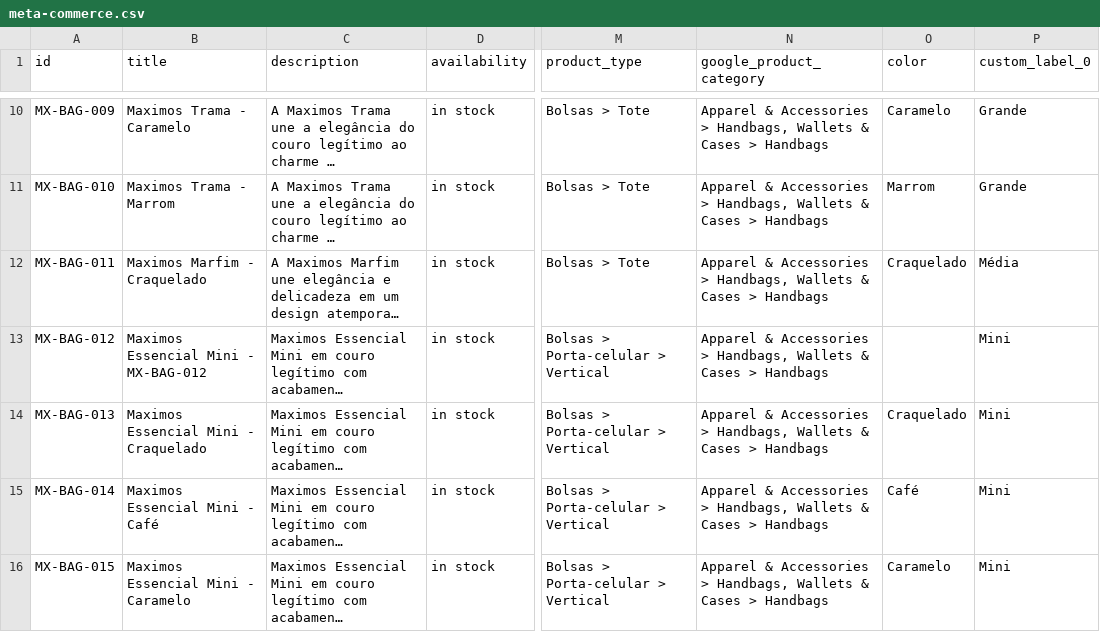
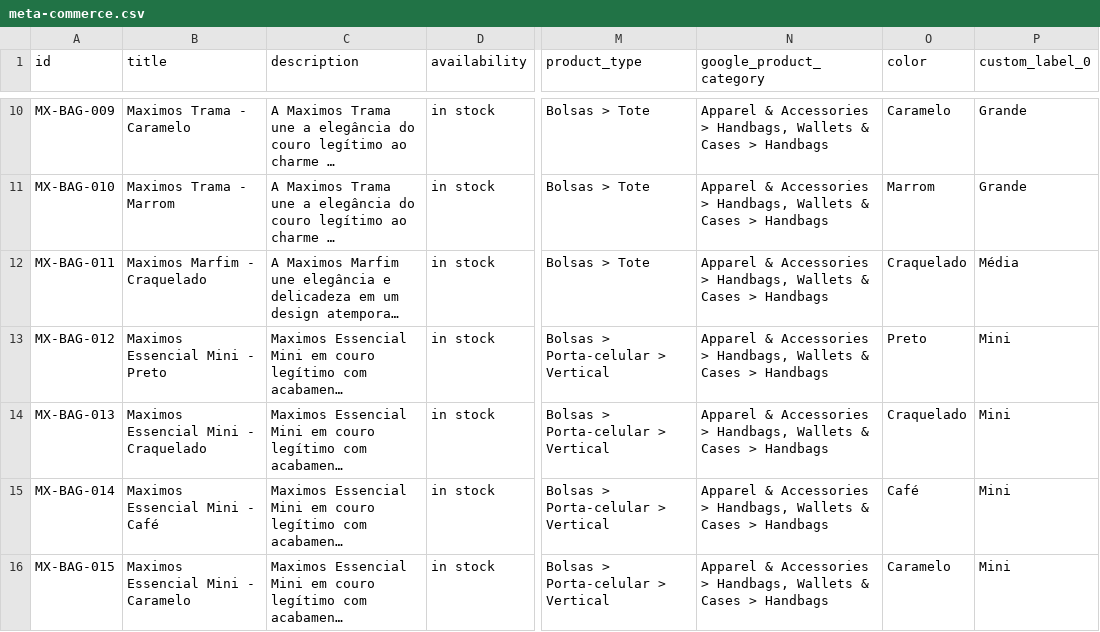
Before and after one commit to jrhenriquerf/maximos-signature, a CSV file: data/meta-commerce.csv, drawn as a sheet; only a part is shown, gaps mark what is left out; long unchanged cells end in …; the diff names each change by its address in the sheet, - before the commit and + after, or states it on an @@ line.

Commit message:
catalog: atualiza Maximos Essencial Mini

```diff
--- a/data/meta-commerce.csv
+++ b/data/meta-commerce.csv
-B13 (title): Maximos Essencial Mini - MX-BAG-012
+B13 (title): Maximos Essencial Mini - Preto
-O13 (color): (empty)
+O13 (color): Preto
```
Also changed, not shown: 1 other file.
